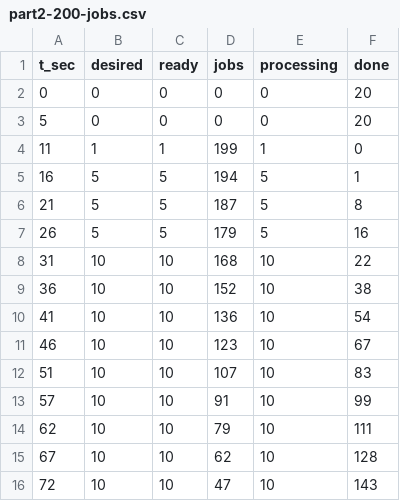
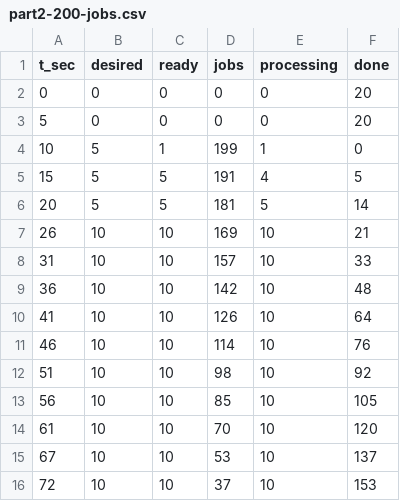
Before and after one commit to jedwintoy-cell/ren3, a CSV file: results/part2-200-jobs.csv, drawn as a sheet; only a part is shown; the diff covers the shown part only.

```diff
--- a/results/part2-200-jobs.csv
+++ b/results/part2-200-jobs.csv
@@ -3,14 +3,14 @@ t_sec,desired,ready,jobs,processing,done
 5,0,0,0,0,20
-11,1,1,199,1,0
-16,5,5,194,5,1
-21,5,5,187,5,8
-26,5,5,179,5,16
-31,10,10,168,10,22
-36,10,10,152,10,38
-41,10,10,136,10,54
-46,10,10,123,10,67
-51,10,10,107,10,83
-57,10,10,91,10,99
-62,10,10,79,10,111
-67,10,10,62,10,128
-72,10,10,47,10,143
+10,5,1,199,1,0
+15,5,5,191,4,5
+20,5,5,181,5,14
+26,10,10,169,10,21
+31,10,10,157,10,33
+36,10,10,142,10,48
+41,10,10,126,10,64
+46,10,10,114,10,76
+51,10,10,98,10,92
+56,10,10,85,10,105
+61,10,10,70,10,120
+67,10,10,53,10,137
+72,10,10,37,10,153
```
Also changed, not shown: 2 removed rows and 21 edited cells elsewhere in this file, 13 other files.
